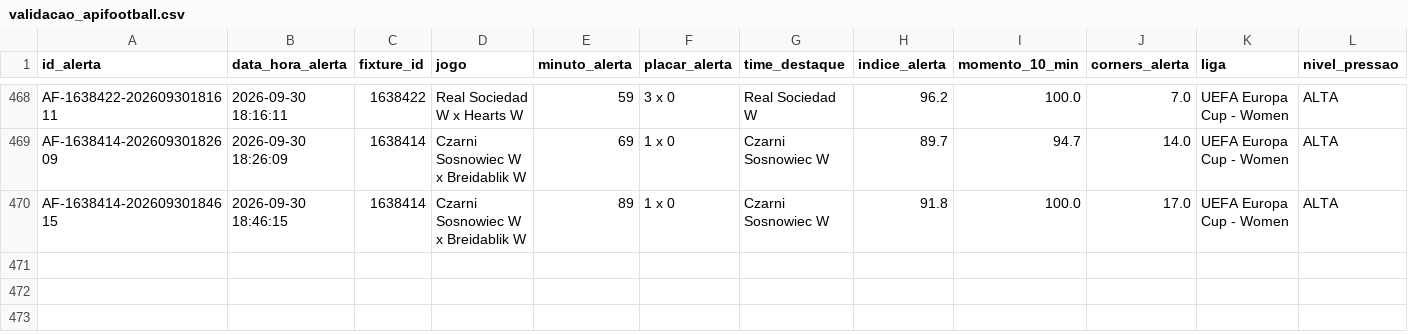
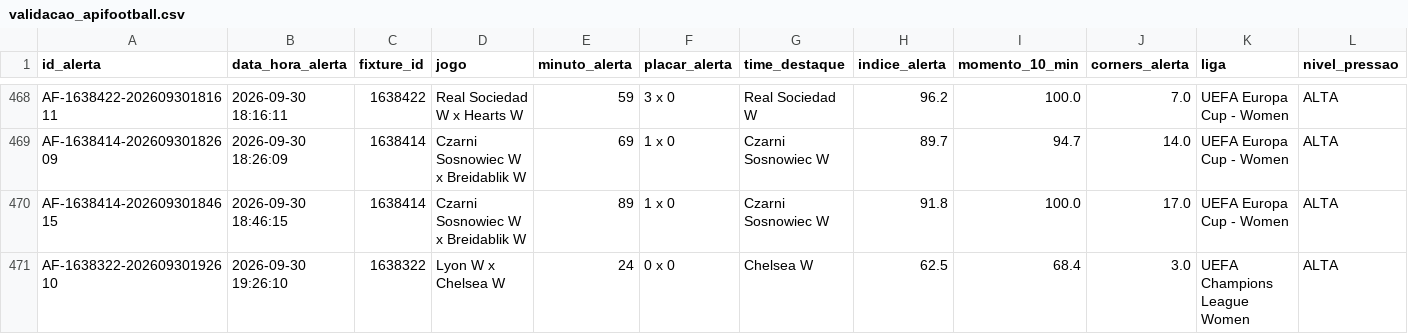
Before and after one commit to ehvvlc-stack/smart-sport-analyzer, a CSV file: data/validacao_apifootball.csv, drawn as a sheet; only a part is shown, gaps mark what is left out; rows hold the shown columns only; the diff names each change by its address in the sheet, - before the commit and + after, or states it on an @@ line.

```diff
--- a/data/validacao_apifootball.csv
+++ b/data/validacao_apifootball.csv
+row 471: AF-1638322-20260930192610 | 2026-09-30 19:26:10 | 1638322 | Lyon W x Chelsea W | 24 | 0 x 0 | Chelsea W | 62.5 | 68.4 | 3.0 | UEFA Champions League Women | ALTA
```
